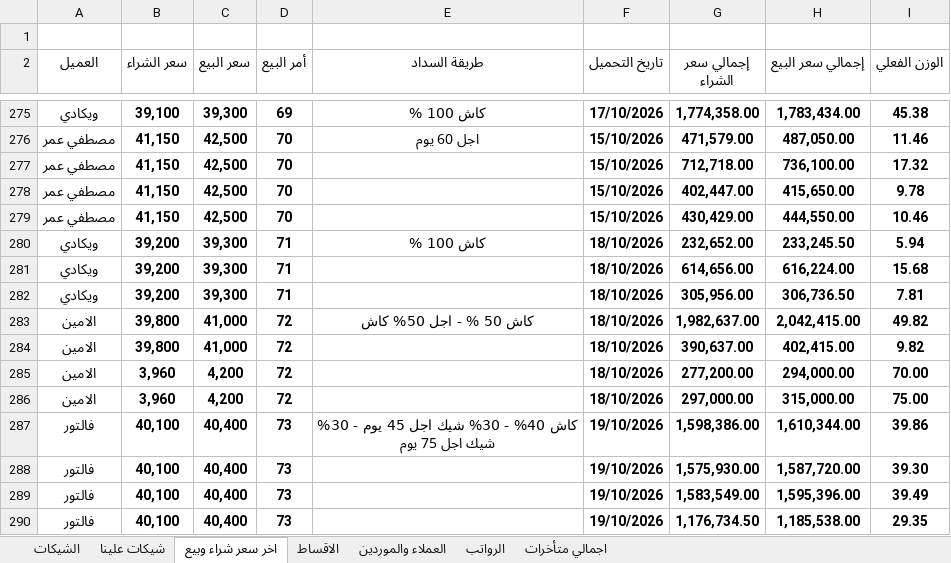
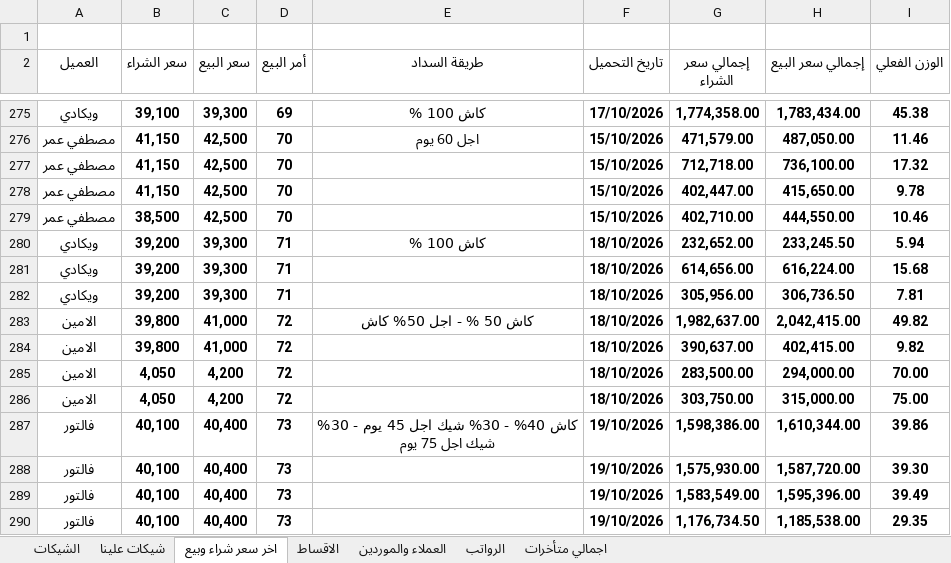
Before and after one commit to ah7306771-lang/ChillOut-Construction-app, an Excel workbook: APP.xlsx, sheet اخر سعر شراء وبيع, drawn as a sheet; only a part is shown, gaps mark what is left out; values as stored, in another font and other column widths than the file's, no borders; the diff names each change by its address in the sheet, - before the commit and + after, or states it on an @@ line.

```diff
--- a/APP.xlsx (sheet اخر سعر شراء وبيع)
+++ b/APP.xlsx (sheet اخر سعر شراء وبيع)
-B279 (سعر الشراء): 41,150
+B279 (سعر الشراء): 38,500
-G279 (إجمالي سعر الشراء): 430,429.00
+G279 (إجمالي سعر الشراء): 402,710.00
-B285:B286 (سعر الشراء): 3,960
+B285:B286 (سعر الشراء): 4,050
-G285 (إجمالي سعر الشراء): 277,200.00
+G285 (إجمالي سعر الشراء): 283,500.00
-G286 (إجمالي سعر الشراء): 297,000.00
+G286 (إجمالي سعر الشراء): 303,750.00
```
Also changed, not shown: sheet الاقساط, sheet شيكات علينا, sheet الشيكات, sheet اجمالي متأخرات, sheet العملاء والموردين, 1 other file.
